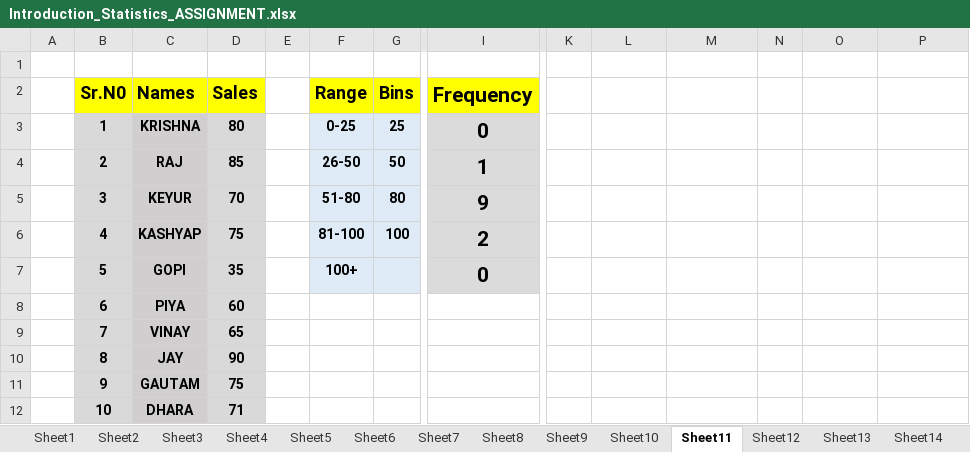
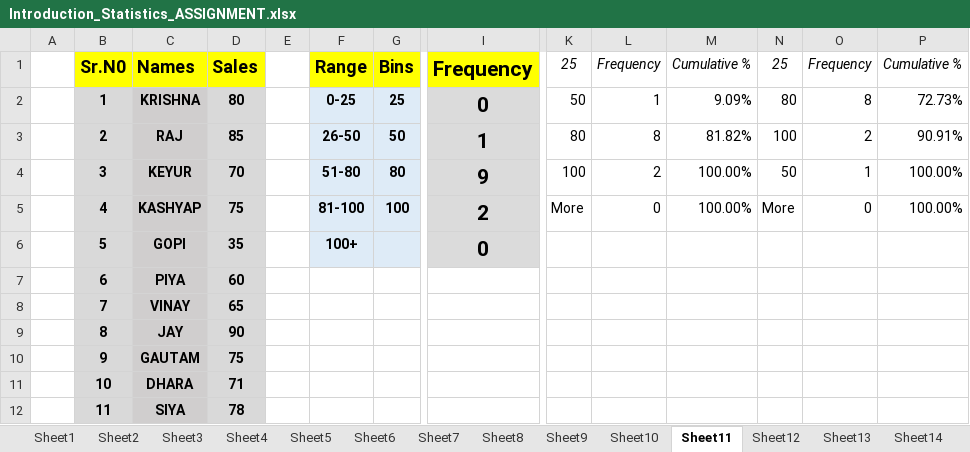
Before and after one commit to krishna151195/DA, an Excel workbook: Introduction to Statistics/Introduction_Statistics_ASSIGNMENT.xlsx, sheet Sheet11, drawn as a sheet; only a part is shown, gaps mark what is left out; the shorter side is filled out with more unchanged rows; values as stored, in another font and other column widths than the file's, no borders; charts and pictures not drawn; removed rows and columns are numbered as before the commit, all else as after; rows hold the shown columns only; the diff names each change by its address in the sheet, - before the commit and + after, or states it on an @@ line.

```diff
--- a/Introduction to Statistics/Introduction_Statistics_ASSIGNMENT.xlsx (sheet Sheet11)
+++ b/Introduction to Statistics/Introduction_Statistics_ASSIGNMENT.xlsx (sheet Sheet11)
-row 1: (empty)
+row 1:  | Sr.N0 | Names | Sales |  | Range | Bins | Frequency | 25 | Frequency | Cumulative % | 25 | Frequency | Cumulative %
-B1:D1 fill: none
+B1:D1 fill: #FFFF00
-F1:G1 fill: none
+F1:G1 fill: #FFFF00
-I1 fill: none
+I1 fill: #FFFF00
-row 2:  | Sr.N0 | Names | Sales |  | Range | Bins | Frequency
-K2: (empty)
+K2: 50
-L2: (empty)
+L2: 1
-M2: (empty)
+M2: 9.09%
-N2: (empty)
+N2: 80
-O2: (empty)
+O2: 8
-P2: (empty)
+P2: 72.73%
-K3: (empty)
+K3: 80
-L3: (empty)
+L3: 8
-M3: (empty)
+M3: 81.82%
-N3: (empty)
+N3: 100
-O3: (empty)
+O3: 2
-P3: (empty)
+P3: 90.91%
-K4: (empty)
+K4: 100
-L4: (empty)
+L4: 2
-M4:M5: (empty)
+M4:M5: 100.00%
-N4: (empty)
+N4: 50
-O4: (empty)
+O4: 1
-P4:P5: (empty)
+P4:P5: 100.00%
-K5: (empty)
+K5: More
-L5: (empty)
+L5: 0
-N5: (empty)
+N5: More
-O5: (empty)
+O5: 0
```
Also changed, not shown: sheet Sheet12, other sheet tabs, formulas that keep their value, charts or pictures.
